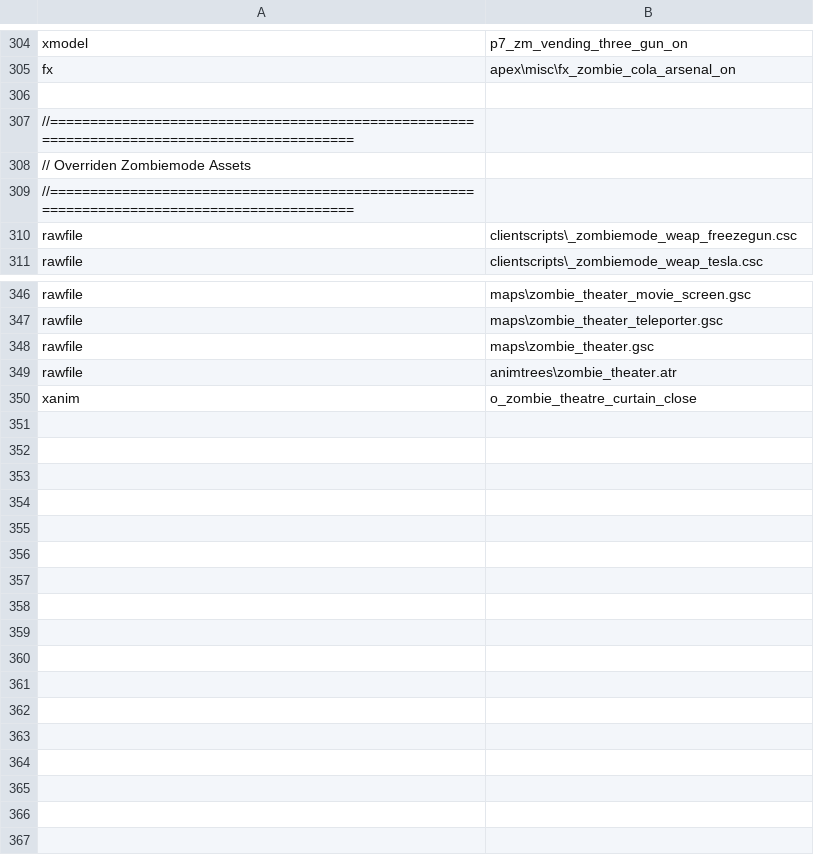
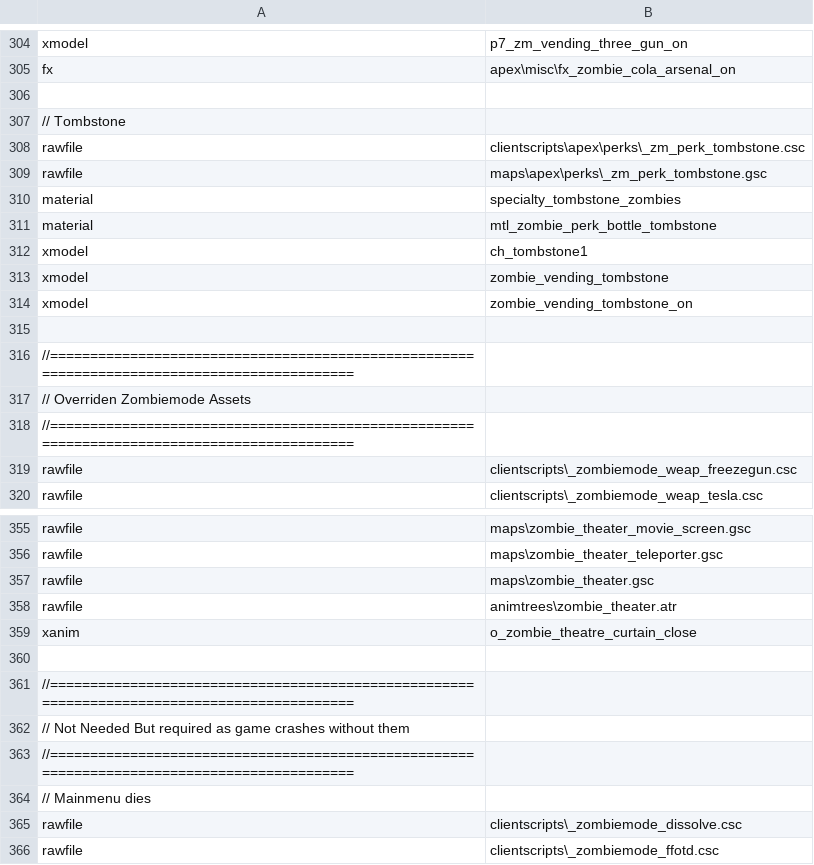
Before and after one commit to zanderlx/T7-Mod, a CSV file: mod.csv, drawn as a sheet; only a part is shown, gaps mark what is left out.

Commit message:
Add Tombstone perk Add ability for powerups to override wobble function Fix mod crashing at mainmenu

```diff
--- a/mod.csv
+++ b/mod.csv
@@ -306,2 +306,11 @@ fx,apex\misc\fx_zombie_cola_arsenal_on
 
+// Tombstone
+rawfile,clientscripts\apex\perks\_zm_perk_tombstone.csc
+rawfile,maps\apex\perks\_zm_perk_tombstone.gsc
+material,specialty_tombstone_zombies
+material,mtl_zombie_perk_bottle_tombstone
+xmodel,ch_tombstone1
+xmodel,zombie_vending_tombstone
+xmodel,zombie_vending_tombstone_on
+
 //============================================================================================
@@ -350 +359,8 @@ rawfile,animtrees\zombie_theater.atr
 xanim,o_zombie_theatre_curtain_close
+
+//============================================================================================
+// Not Needed But required as game crashes without them
+//============================================================================================
+// Mainmenu dies
+rawfile,clientscripts\_zombiemode_dissolve.csc
+rawfile,clientscripts\_zombiemode_ffotd.csc
```
Also changed, not shown: weaponOptions.csv, 11 other files.
